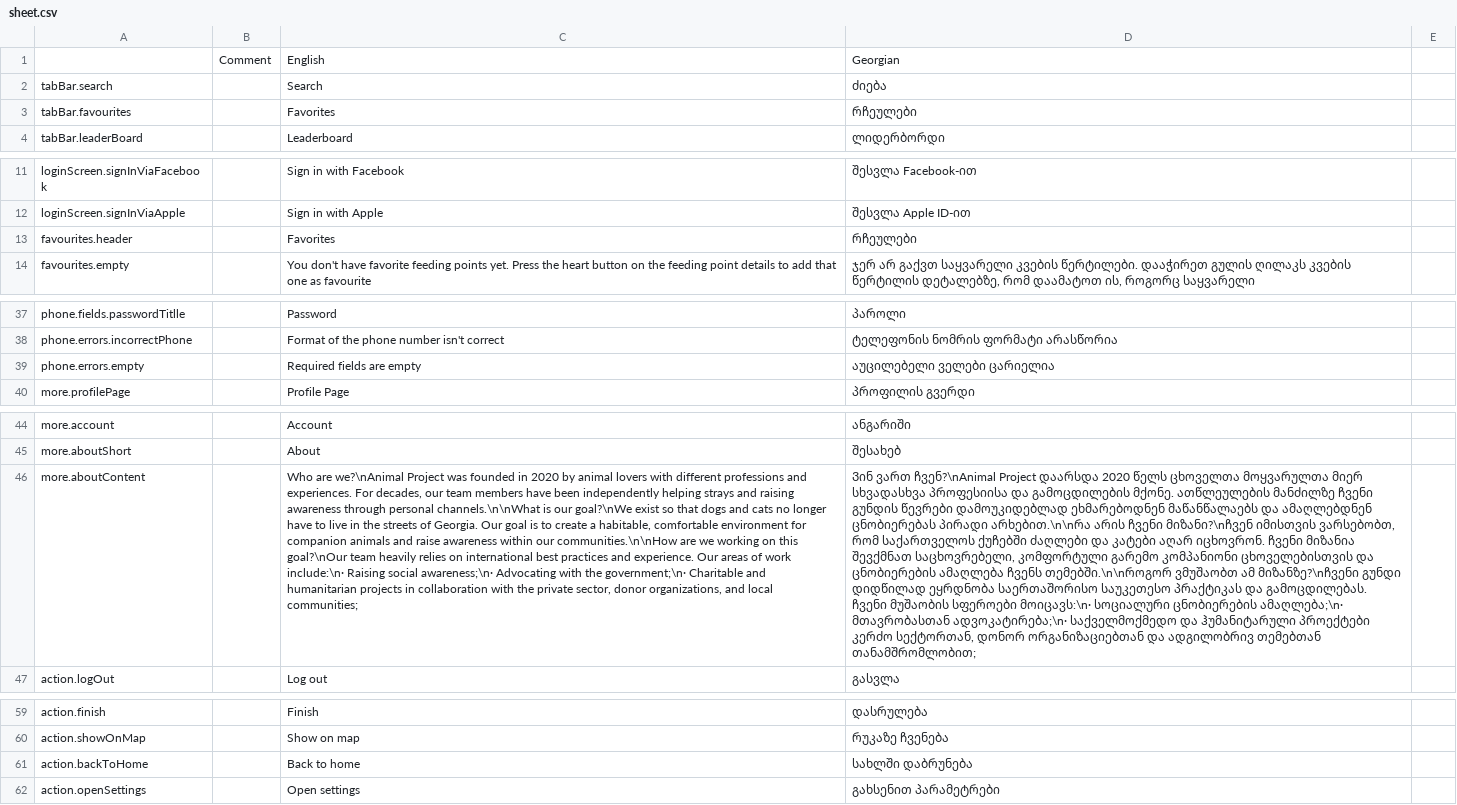
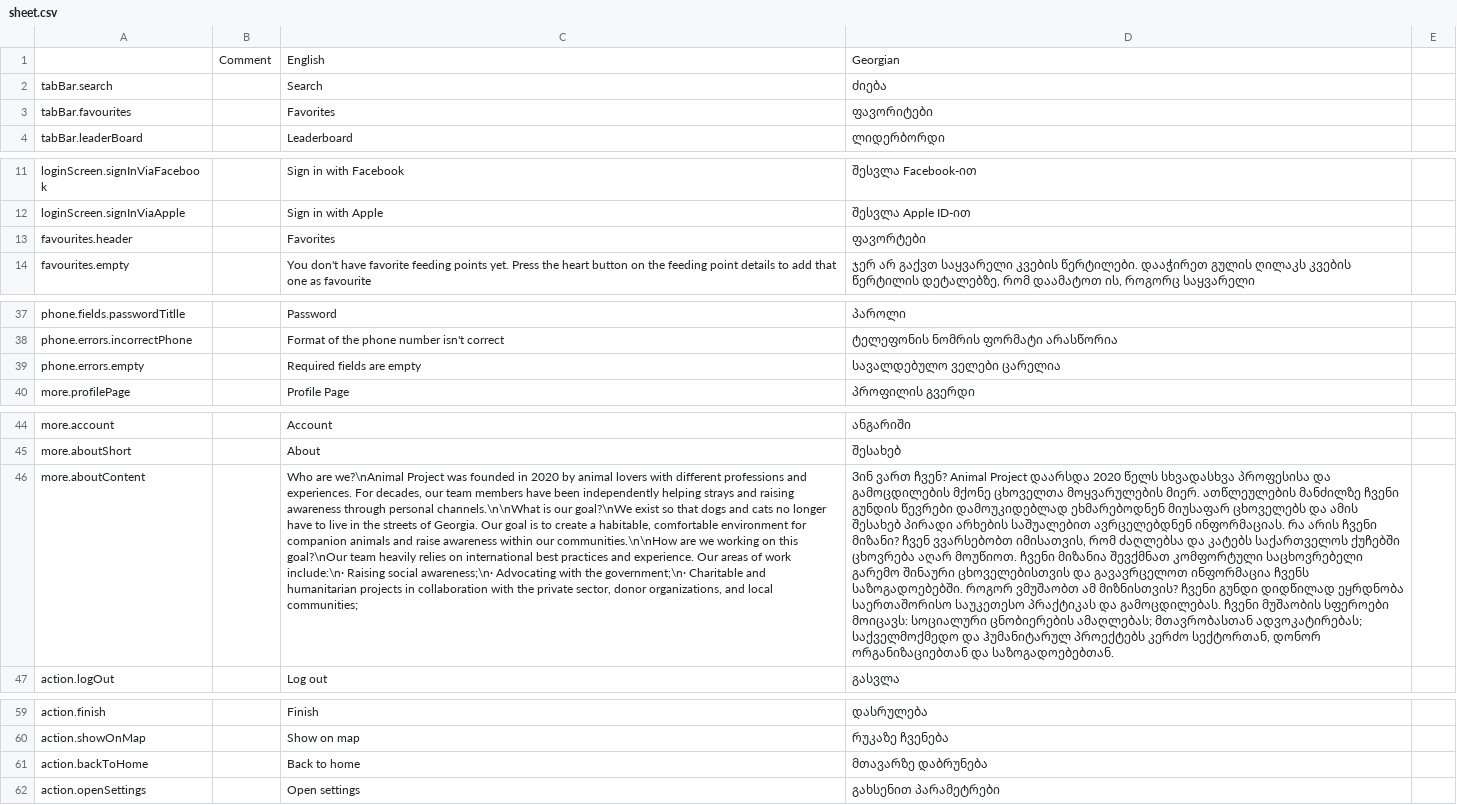
Before and after one commit to AnimealProject/animeal_iOS, a CSV file: animeal/res/sheet.csv, drawn as a sheet; only a part is shown, gaps mark what is left out; the diff covers the shown part only; the diff names each change by its address in the sheet, - before the commit and + after, or states it on an @@ line.

```diff
--- a/animeal/res/sheet.csv
+++ b/animeal/res/sheet.csv
-D3: რჩეულები
+D3: ფავორიტები
-D13: რჩეულები
+D13: ფავორტები
-D39: აუცილებელი ველები ცარიელია
+D39: სავალდებულო ველები ცარელია
-D46: Ვინ ვართ ჩვენ?\nAnimal Project დაარსდა 2020 წელს ცხოველთა მოყვარულთა მიერ სხვადასხვა პროფესიისა და გამოცდილების მქონე. ათწლეულების მანძილზე ჩვენი გუნდის წევრები დამოუკიდებლად ეხმარებოდნენ მაწანწალაებს და ამაღლებდნენ ცნობიერებას პირადი არხებით.\n\nრა არის ჩვენი მიზანი?\nჩვენ იმისთვის ვარსებობთ, რომ საქართველოს ქუჩებში ძაღლები და კატები აღარ იცხოვრონ. ჩვენი მიზანია შევქმნათ საცხოვრებელი, კომფორტული გარემო კომპანიონი ცხოველებისთვის და ცნობიერების ამაღლება ჩვენს თემებში.\n\nროგორ ვმუშაობთ ამ მიზანზე?\nჩვენი გუნდი დიდწილად ეყრდნობა საერთაშორისო საუკეთესო პრაქტიკას და გამოცდილებას. ჩვენი მუშაობის სფეროები მოიცავს:\n· სოციალური ცნობიერების ამაღლება;\n· მთავრობასთან ადვოკატირება;\n· საქველმოქმედო და ჰუმანიტარული პროექტები კერძო სექტორთან, დონორ ორგანიზაციებთან და ადგილობრივ თემებთან თანამშრომლობით;
+D46: Ვინ ვართ ჩვენ? Animal Project დაარსდა 2020 წელს სხვადასხვა პროფესისა და გამოცდილების მქონე ცხოველთა მოყვარულების მიერ. ათწლეულების მანძილზე ჩვენი გუნდის წევრები დამოუკიდებლად ეხმარებოდნენ მიუსაფარ ცხოველებს და ამის შესახებ პირადი არხების საშუალებით ავრცელებდნენ ინფორმაციას. რა არის ჩვენი მიზანი? ჩვენ ვვარსებობთ იმისათვის, რომ ძაღლებსა და კატებს საქართველოს ქუჩებში ცხოვრება აღარ მოუწიოთ. ჩვენი მიზანია შევქმნათ კომფორტული საცხოვრებელი გარემო შინაური ცხოველებისთვის და გავავრცელოთ ინფორმაცია ჩვენს საზოგადოებებში. როგორ ვმუშაობთ ამ მიზნისთვის? ჩვენი გუნდი დიდწილად ეყრდნობა საერთაშორისო საუკეთესო პრაქტიკას და გამოცდილებას. ჩვენი მუშაობის სფეროები მოიცავს: სოციალური ცნობიერების ამაღლებას; მთავრობასთან ადვოკატირებას; საქველმოქმედო და ჰუმანიტარულ პროექტებს კერძო სექტორთან, დონორ ორგანიზაციებთან და საზოგადოებებთან.
-D61: სახლში დაბრუნება
+D61: მთავარზე დაბრუნება
```
Also changed, not shown: 6 added rows and 19 edited cells elsewhere in this file, 7 other files.
